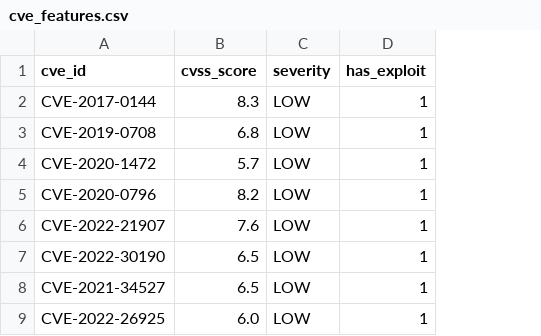
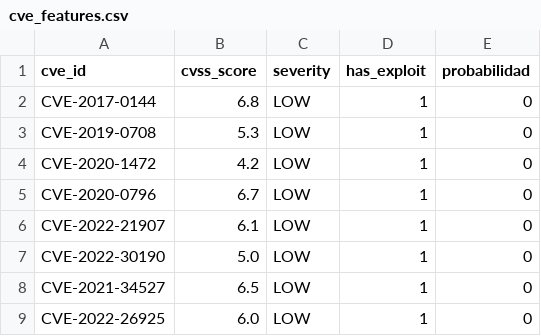
Before and after one commit to modularsca/backend_modular, a CSV file: modular/cve_features.csv, drawn as a sheet; only a part is shown; the diff names each change by its address in the sheet, - before the commit and + after, or states it on an @@ line.

```diff
--- a/modular/cve_features.csv
+++ b/modular/cve_features.csv
+column E (probabilidad), rows 2-9: all 0
-B2 (cvss_score): 8.3
+B2 (cvss_score): 6.8
-B3 (cvss_score): 6.8
+B3 (cvss_score): 5.3
-B4 (cvss_score): 5.7
+B4 (cvss_score): 4.2
-B5 (cvss_score): 8.2
+B5 (cvss_score): 6.7
-B6 (cvss_score): 7.6
+B6 (cvss_score): 6.1
-B7 (cvss_score): 6.5
+B7 (cvss_score): 5.0
```
Also changed, not shown: modular/cve_features_original.csv, 9 other files.
